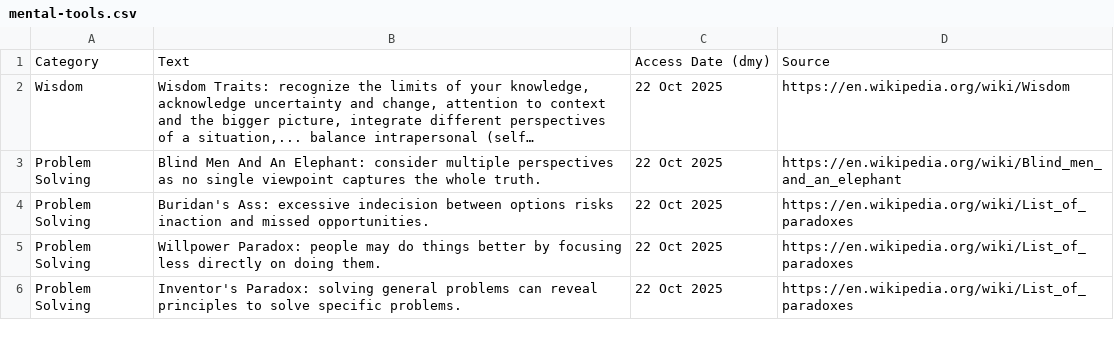
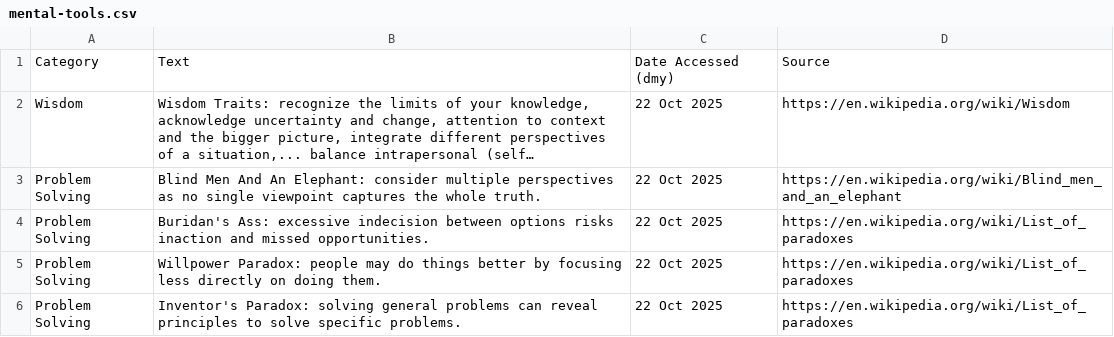
Before and after one commit to SamuelJZRobinson/Wisdom-Database, a CSV file: mental-tools.csv, drawn as a sheet; only a part is shown; long unchanged cells end in …; the diff names each change by its address in the sheet, - before the commit and + after, or states it on an @@ line.

Commit message:
Renamed Date Accessed field

```diff
--- a/mental-tools.csv
+++ b/mental-tools.csv
-C1: Access Date (dmy)
+C1: Date Accessed (dmy)
```
Also changed, not shown: quotes.csv.
